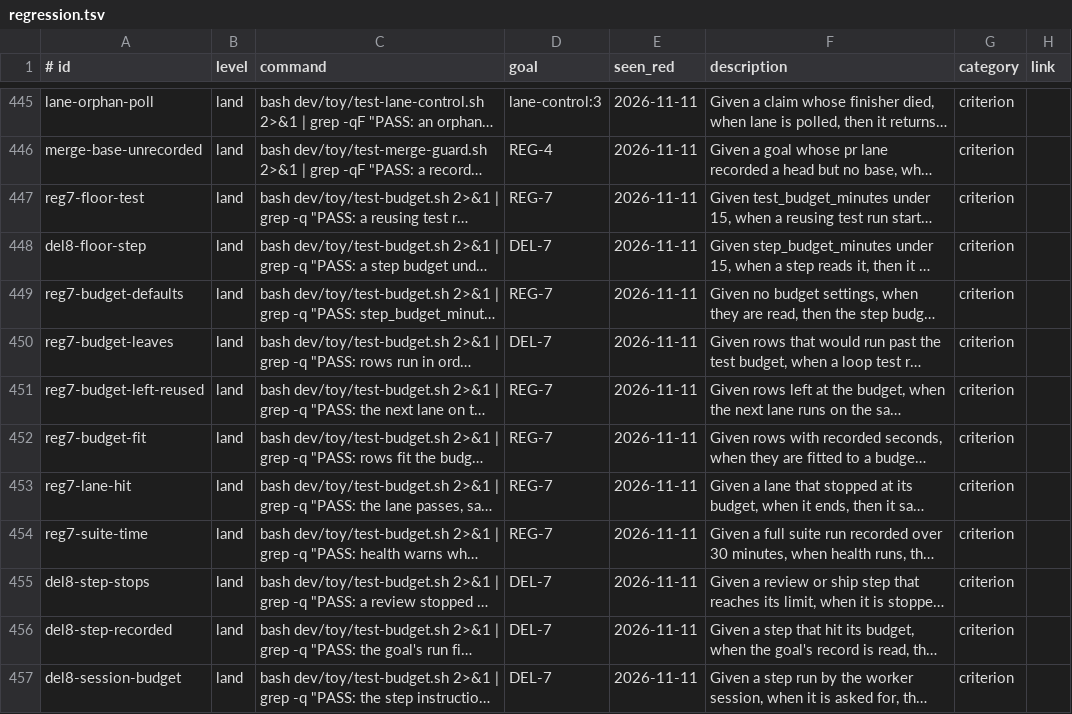
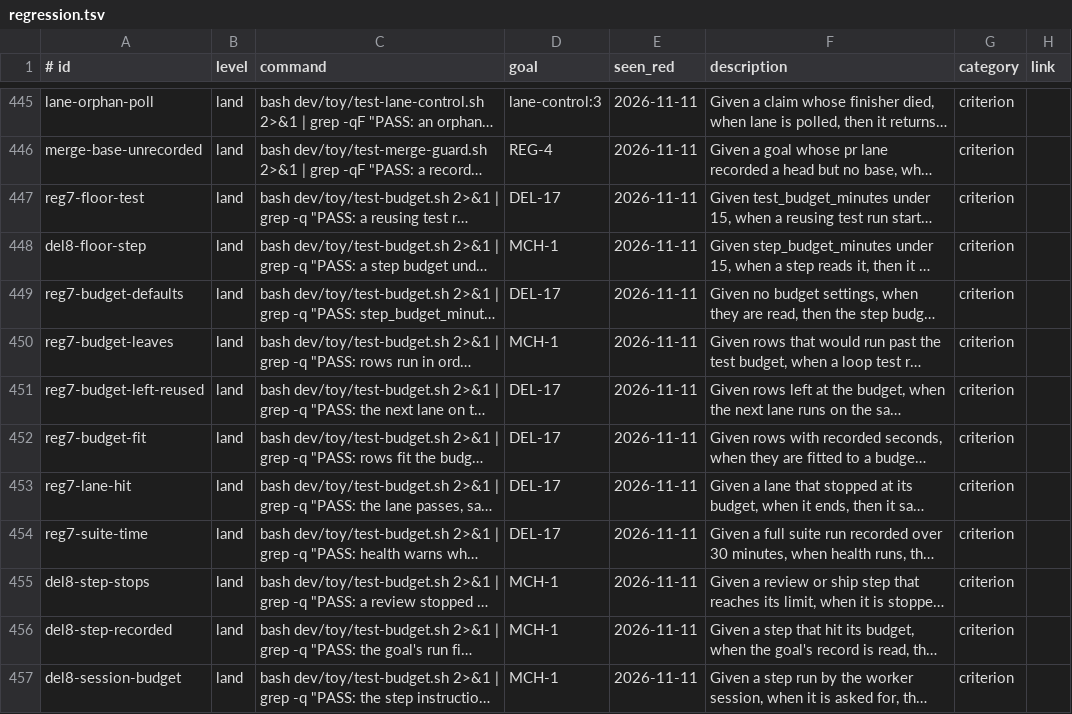
Before and after one commit to Charlie-org146/agent-workflow-template, a TSV file: .loop/regression.tsv, drawn as a sheet; only a part is shown, gaps mark what is left out; long unchanged cells end in …; the diff covers the shown part only; the diff names each change by its address in the sheet, - before the commit and + after, or states it on an @@ line.

```diff
--- a/.loop/regression.tsv
+++ b/.loop/regression.tsv
-D447 (goal): REG-7
+D447 (goal): DEL-17
-D448 (goal): DEL-7
+D448 (goal): MCH-1
-D449 (goal): REG-7
+D449 (goal): DEL-17
-D450 (goal): DEL-7
+D450 (goal): MCH-1
-D451:D454 (goal): REG-7
+D451:D454 (goal): DEL-17
-D455:D457 (goal): DEL-7
+D455:D457 (goal): MCH-1
```
Also changed, not shown: 184 edited cells elsewhere in this file.
